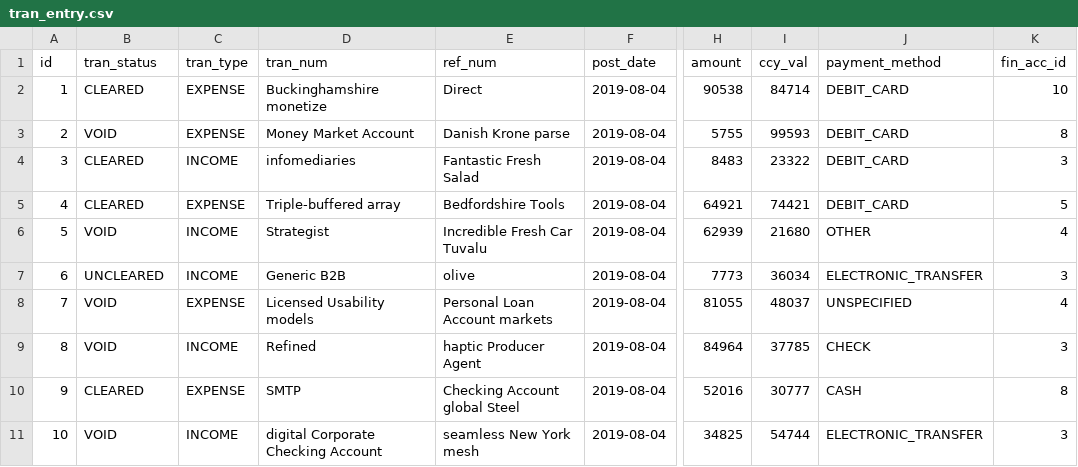
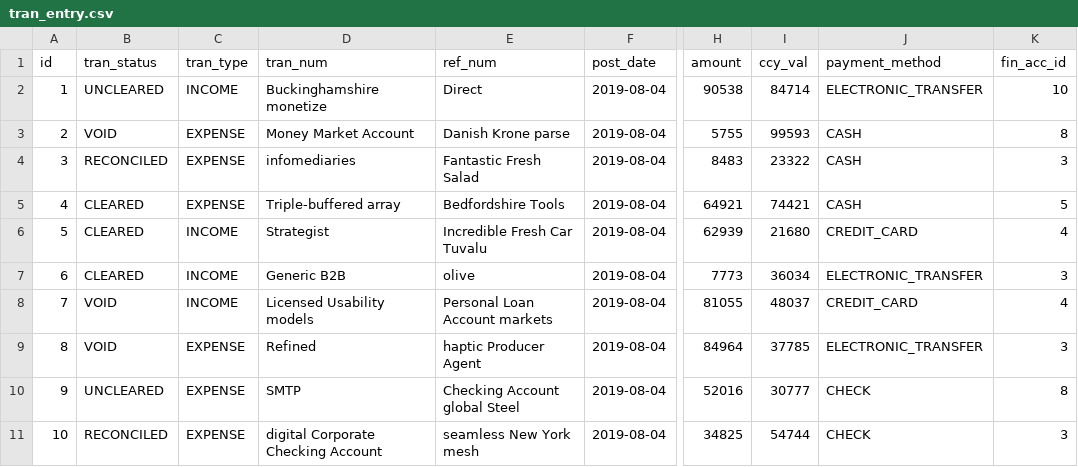
Before and after one commit to ncalderon/sfweb, a CSV file: src/main/resources/config/liquibase/data/tran_entry.csv, drawn as a sheet; only a part is shown, gaps mark what is left out; the diff names each change by its address in the sheet, - before the commit and + after, or states it on an @@ line.

```diff
--- a/src/main/resources/config/liquibase/data/tran_entry.csv
+++ b/src/main/resources/config/liquibase/data/tran_entry.csv
-B2 (tran_status): CLEARED
+B2 (tran_status): UNCLEARED
-C2 (tran_type): EXPENSE
+C2 (tran_type): INCOME
-J2 (payment_method): DEBIT_CARD
+J2 (payment_method): ELECTRONIC_TRANSFER
-J3:J5 (payment_method): DEBIT_CARD
+J3:J5 (payment_method): CASH
-B4 (tran_status): CLEARED
+B4 (tran_status): RECONCILED
-C4 (tran_type): INCOME
+C4 (tran_type): EXPENSE
-B6 (tran_status): VOID
+B6 (tran_status): CLEARED
-J6 (payment_method): OTHER
+J6 (payment_method): CREDIT_CARD
-B7 (tran_status): UNCLEARED
+B7 (tran_status): CLEARED
-C8 (tran_type): EXPENSE
+C8 (tran_type): INCOME
-J8 (payment_method): UNSPECIFIED
+J8 (payment_method): CREDIT_CARD
-C9 (tran_type): INCOME
+C9 (tran_type): EXPENSE
-J9 (payment_method): CHECK
+J9 (payment_method): ELECTRONIC_TRANSFER
-B10 (tran_status): CLEARED
+B10 (tran_status): UNCLEARED
-J10 (payment_method): CASH
+J10 (payment_method): CHECK
-B11 (tran_status): VOID
+B11 (tran_status): RECONCILED
-C11 (tran_type): INCOME
+C11 (tran_type): EXPENSE
-J11 (payment_method): ELECTRONIC_TRANSFER
+J11 (payment_method): CHECK
```
Also changed, not shown: src/main/resources/config/liquibase/data/currency.csv, src/main/resources/config/liquibase/data/fin_acc.csv, 32 other files.
